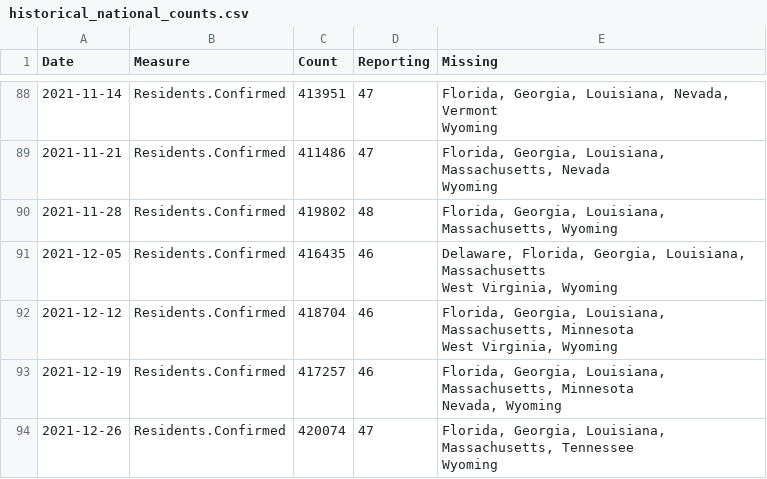
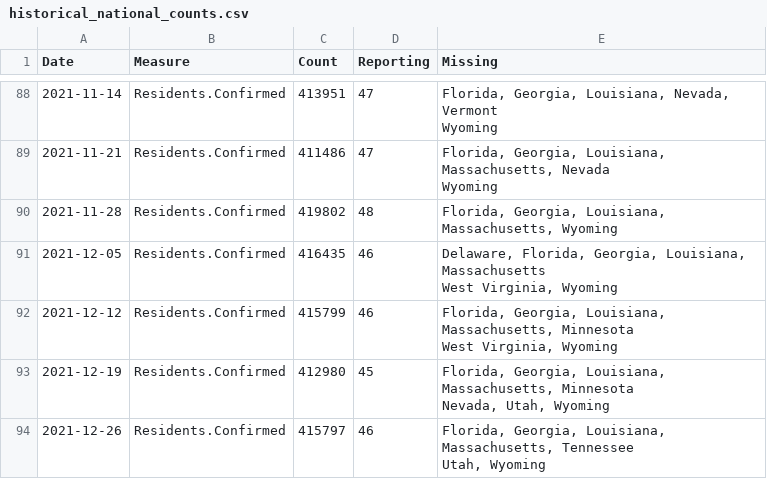
Before and after one commit to uclalawcovid19behindbars/data, a CSV file: historical-data/historical_national_counts.csv, drawn as a sheet; only a part is shown, gaps mark what is left out; the diff covers the shown part only.

```diff
--- a/historical-data/historical_national_counts.csv
+++ b/historical-data/historical_national_counts.csv
@@ -94,7 +94,7 @@ Date,Measure,Count,Reporting,Missing
  West Virginia, Wyoming"
-2021-12-12,Residents.Confirmed,418704,46,"Florida, Georgia, Louisiana, Massachusetts, Minnesota
- West Virginia, Wyoming"
-2021-12-19,Residents.Confirmed,417257,46,"Florida, Georgia, Louisiana, Massachusetts, Minnesota
- Nevada, Wyoming"
-2021-12-26,Residents.Confirmed,420074,47,"Florida, Georgia, Louisiana, Massachusetts, Tennessee
- Wyoming"
+2021-12-12,Residents.Confirmed,415799,46,"Florida, Georgia, Louisiana, Massachusetts, Minnesota
+ West Virginia, Wyoming"
+2021-12-19,Residents.Confirmed,412980,45,"Florida, Georgia, Louisiana, Massachusetts, Minnesota
+ Nevada, Utah, Wyoming"
+2021-12-26,Residents.Confirmed,415797,46,"Florida, Georgia, Louisiana, Massachusetts, Tennessee
+ Utah, Wyoming"
```
Also changed, not shown: 9 added rows, 2 removed rows and 32 edited cells elsewhere in this file, historical-data/historical_state_counts.csv, latest-data/latest_facility_counts.csv, 4 other files.
